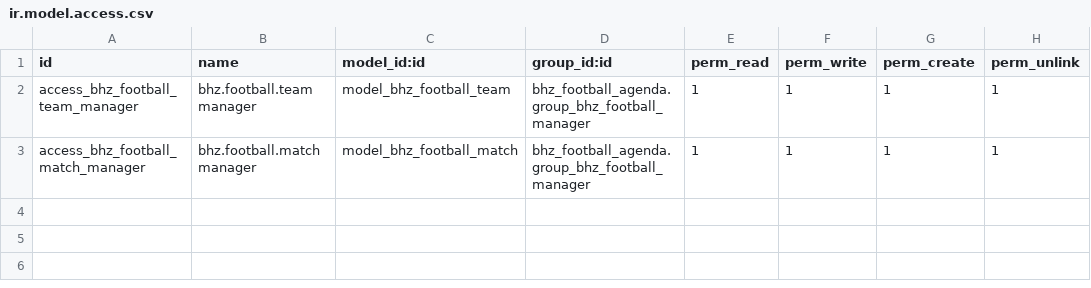
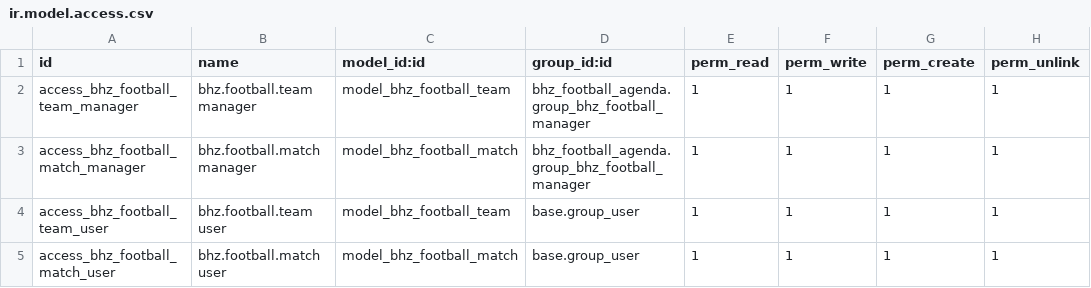
Before and after one commit to Michelc16/bhz-sistemas, a CSV file: addons/bhz_football_agenda/security/ir.model.access.csv, drawn as a sheet; the diff names each change by its address in the sheet, - before the commit and + after, or states it on an @@ line.

```diff
--- a/addons/bhz_football_agenda/security/ir.model.access.csv
+++ b/addons/bhz_football_agenda/security/ir.model.access.csv
+row 4: access_bhz_football_team_user | bhz.football.team user | model_bhz_football_team | base.group_user | 1 | 1 | 1 | 1
+row 5: access_bhz_football_match_user | bhz.football.match user | model_bhz_football_match | base.group_user | 1 | 1 | 1 | 1
```
Also changed, not shown: 2 other files.
